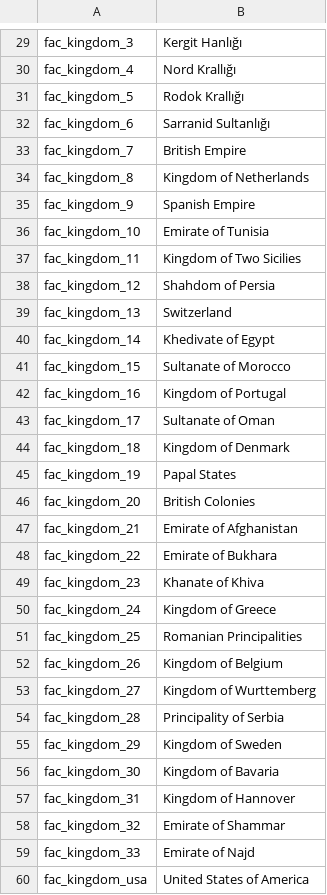
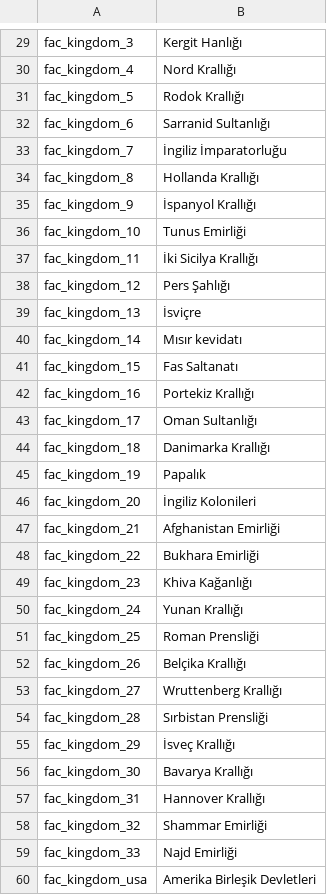
Before and after one commit to EldarFara/BetweenEmpires, a CSV file: languages/tr/factions.csv, drawn as a sheet; only a part is shown, gaps mark what is left out; the diff covers the shown part only.

Commit message:
Factions and troops turkish

```diff
--- a/languages/tr/factions.csv
+++ b/languages/tr/factions.csv
@@ -32,29 +32,29 @@ fac_kingdom_5|Rodok Krallığı
 fac_kingdom_6|Sarranid Sultanlığı
-fac_kingdom_7|British Empire
-fac_kingdom_8|Kingdom of Netherlands
-fac_kingdom_9|Spanish Empire
-fac_kingdom_10|Emirate of Tunisia
-fac_kingdom_11|Kingdom of Two Sicilies
-fac_kingdom_12|Shahdom of Persia
-fac_kingdom_13|Switzerland
-fac_kingdom_14|Khedivate of Egypt
-fac_kingdom_15|Sultanate of Morocco
-fac_kingdom_16|Kingdom of Portugal
-fac_kingdom_17|Sultanate of Oman
-fac_kingdom_18|Kingdom of Denmark
-fac_kingdom_19|Papal States
-fac_kingdom_20|British Colonies
-fac_kingdom_21|Emirate of Afghanistan
-fac_kingdom_22|Emirate of Bukhara
-fac_kingdom_23|Khanate of Khiva
-fac_kingdom_24|Kingdom of Greece
-fac_kingdom_25|Romanian Principalities
-fac_kingdom_26|Kingdom of Belgium
-fac_kingdom_27|Kingdom of Wurttemberg
-fac_kingdom_28|Principality of Serbia
-fac_kingdom_29|Kingdom of Sweden
-fac_kingdom_30|Kingdom of Bavaria
-fac_kingdom_31|Kingdom of Hannover
-fac_kingdom_32|Emirate of Shammar
-fac_kingdom_33|Emirate of Najd
-fac_kingdom_usa|United States of America
+fac_kingdom_7|İngiliz İmparatorluğu
+fac_kingdom_8|Hollanda Krallığı
+fac_kingdom_9|İspanyol Krallığı
+fac_kingdom_10|Tunus Emirliği
+fac_kingdom_11|İki Sicilya Krallığı
+fac_kingdom_12|Pers Şahlığı
+fac_kingdom_13|İsviçre
+fac_kingdom_14|Mısır kevidatı
+fac_kingdom_15|Fas Saltanatı
+fac_kingdom_16|Portekiz Krallığı
+fac_kingdom_17|Oman Sultanlığı
+fac_kingdom_18|Danimarka Krallığı
+fac_kingdom_19|Papalık
+fac_kingdom_20|İngiliz Kolonileri
+fac_kingdom_21|Afghanistan Emirliği
+fac_kingdom_22|Bukhara Emirliği
+fac_kingdom_23|Khiva Kağanlığı
+fac_kingdom_24|Yunan Krallığı
+fac_kingdom_25|Roman Prensliği
+fac_kingdom_26|Belçika Krallığı
+fac_kingdom_27|Wruttenberg Krallığı
+fac_kingdom_28|Sırbistan Prensliği
+fac_kingdom_29|İsveç Krallığı
+fac_kingdom_30|Bavarya Krallığı
+fac_kingdom_31|Hannover Krallığı
+fac_kingdom_32|Shammar Emirliği
+fac_kingdom_33|Najd Emirliği
+fac_kingdom_usa|Amerika Birleşik Devletleri
```
Also changed, not shown: 9 edited cells elsewhere in this file, languages/tr/game_menus.csv, languages/tr/troops.csv.
